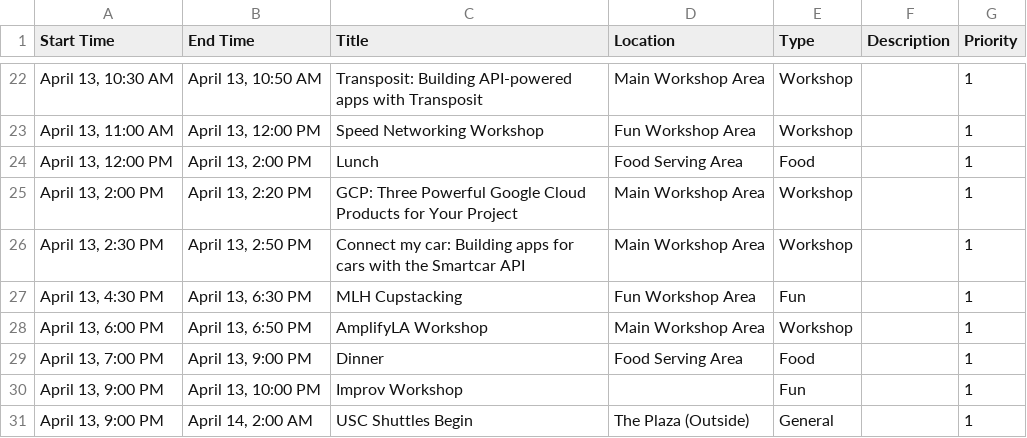
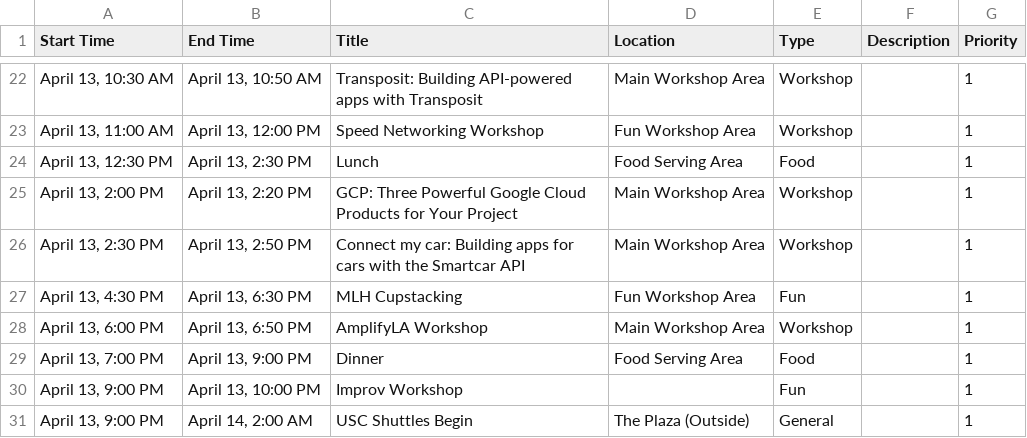
Before and after one commit to HackSC/live-2019, a CSV file: static/schedule.csv, drawn as a sheet; only a part is shown, gaps mark what is left out.

Commit message:
Schedule update

```diff
--- a/static/schedule.csv
+++ b/static/schedule.csv
@@ -23,3 +23,3 @@ Start Time,End Time,Title,Location,Type,Description,Priority
 "April 13, 11:00 AM","April 13, 12:00 PM",Speed Networking Workshop,Fun Workshop Area,Workshop,,1
-"April 13, 12:00 PM","April 13, 2:00 PM",Lunch,Food Serving Area,Food,,1
+"April 13, 12:30 PM","April 13, 2:30 PM",Lunch,Food Serving Area,Food,,1
 "April 13, 2:00 PM","April 13, 2:20 PM",GCP: Three Powerful Google Cloud Products for Your Project,Main Workshop Area,Workshop,,1
```
